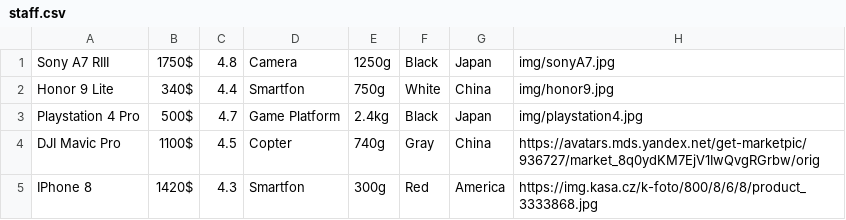
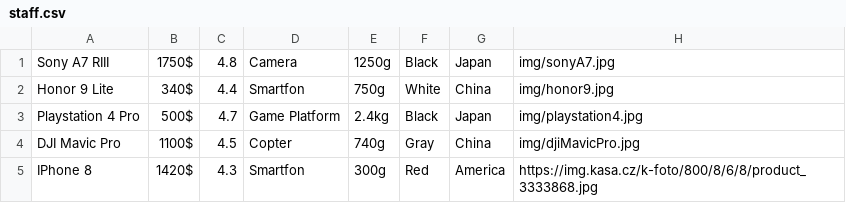
Before and after one commit to Olorem/web2, a CSV file: assets/DB_csv/staff.csv, drawn as a sheet.

```diff
--- a/assets/DB_csv/staff.csv
+++ b/assets/DB_csv/staff.csv
@@ -3,3 +3,3 @@ Honor 9 Lite, 340$, 4.4, Smartfon, 750g, White, China, img/honor9.jpg
 Playstation 4 Pro, 500$, 4.7, Game Platform, 2.4kg, Black, Japan, img/playstation4.jpg
-"DJI Mavic Pro",1100$,4.5,Copter,740g,Gray,China,https://avatars.mds.yandex.net/get-marketpic/936727/market_8q0ydKM7EjV1IwQvgRGrbw/orig
+"DJI Mavic Pro",1100$,4.5,Copter,740g,Gray,China,img/djiMavicPro.jpg
 "IPhone 8",1420$,4.3,Smartfon,300g,Red,America,https://img.kasa.cz/k-foto/800/8/6/8/product_3333868.jpg
```
Also changed, not shown: 7 other files.
